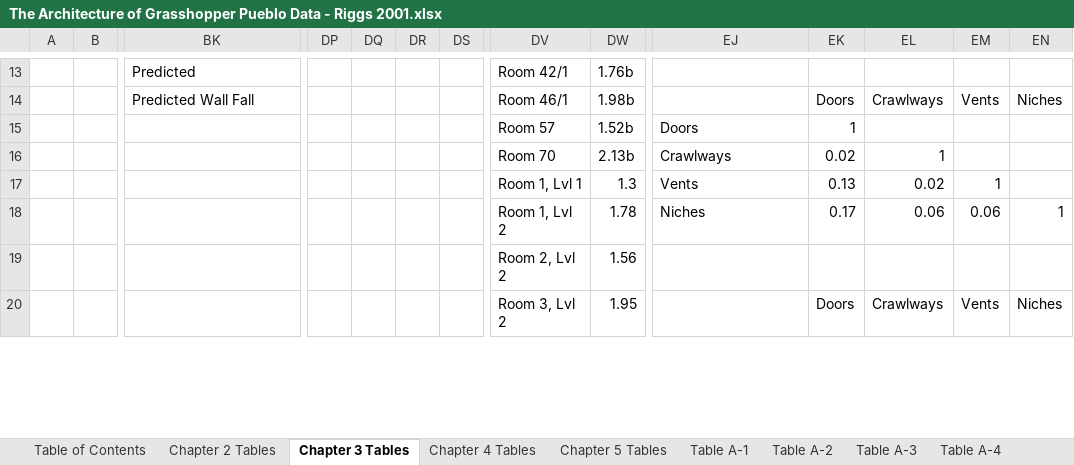
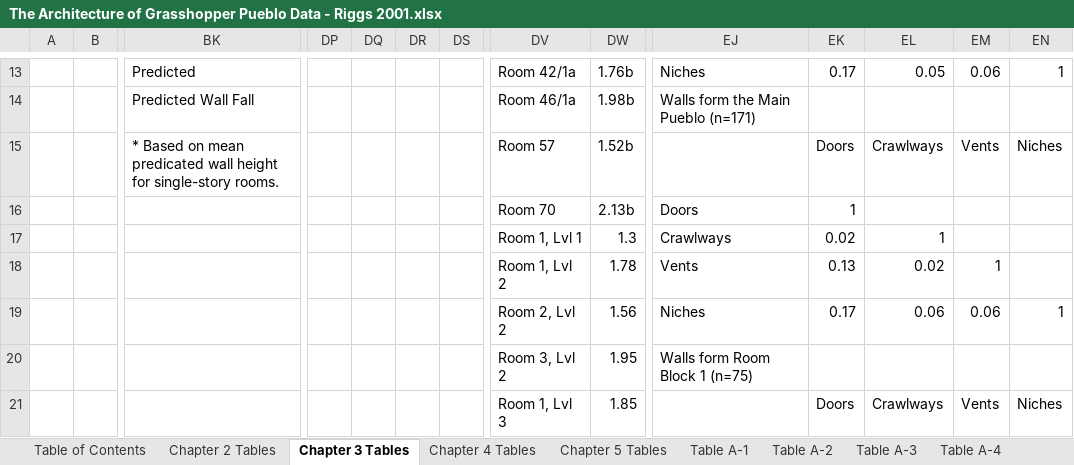
Before and after one commit to thedancollins/the-architecture-of-grasshopper-pueblo, an Excel workbook: The Architecture of Grasshopper Pueblo Data - Riggs 2001.xlsx, sheet Chapter 3 Tables, drawn as a sheet; only a part is shown, gaps mark what is left out; values as stored, in another font and other column widths than the file's, no borders; removed rows and columns are numbered as before the commit, all else as after; rows hold the shown columns only; the diff covers the shown part only; the diff names each change by its address in the sheet, - before the commit and + after, or states it on an @@ line.

```diff
--- a/The Architecture of Grasshopper Pueblo Data - Riggs 2001.xlsx (sheet Chapter 3 Tables)
+++ b/The Architecture of Grasshopper Pueblo Data - Riggs 2001.xlsx (sheet Chapter 3 Tables)
-DV13: Room 42/1
+DV13: Room 42/1a
-EJ13: (empty)
+EJ13: Niches
-EK13: (empty)
+EK13: 0.17
-EL13: (empty)
+EL13: 0.05
-EM13: (empty)
+EM13: 0.06
-EN13: (empty)
+EN13: 1
-DV14: Room 46/1
+DV14: Room 46/1a
-EJ14: (empty)
+EJ14: Walls form the Main Pueblo (n=171)
-EK14: Doors
+EK14: (empty)
-EL14: Crawlways
+EL14: (empty)
-EM14: Vents
+EM14: (empty)
-EN14: Niches
+EN14: (empty)
-BK15: (empty)
+BK15: * Based on mean predicated wall height for single-story rooms.
-EJ15: Doors
+EJ15: (empty)
-EK15: 1
+EK15: Doors
-EL15: (empty)
+EL15: Crawlways
-EM15: (empty)
+EM15: Vents
-EN15: (empty)
+EN15: Niches
-EJ16: Crawlways
+EJ16: Doors
-EK16: 0.02
+EK16: 1
-EL16: 1
+EL16: (empty)
-EJ17: Vents
+EJ17: Crawlways
-EK17: 0.13
+EK17: 0.02
-EL17: 0.02
+EL17: 1
-EM17: 1
+EM17: (empty)
+row 18:  |  |  |  |  |  |  | Room 1, Lvl 2 | 1.78 | Vents | 0.13 | 0.02 | 1
-DV19: Room 1, Lvl 2
+DV19: Room 2, Lvl 2
-DW19: 1.78
+DW19: 1.56
-row 19:  |  |  |  |  |  |  | Room 2, Lvl 2 | 1.56
+row 20:  |  |  |  |  |  |  | Room 3, Lvl 2 | 1.95 | Walls form Room Block 1 (n=75)
-DV21: Room 3, Lvl 2
+DV21: Room 1, Lvl 3
-DW21: 1.95
+DW21: 1.85
```
Also changed, not shown: other rows of this sheet, sheet Chapter 5 Tables, sheet Table A-2, sheet Table A-3, sheet Table A-5, sheet Table A-6, sheet Table A-4.
